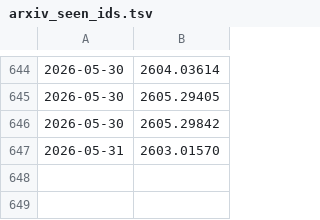
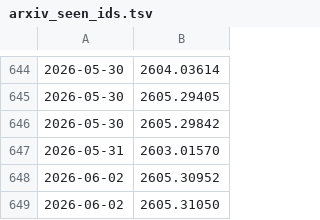
Before and after one commit to SCUpx/daily-papers, a TSV file: papers/arxiv_seen_ids.tsv, drawn as a sheet; only a part is shown, gaps mark what is left out; the diff names each change by its address in the sheet, - before the commit and + after, or states it on an @@ line.

```diff
--- a/papers/arxiv_seen_ids.tsv
+++ b/papers/arxiv_seen_ids.tsv
+row 648: 2026-06-02 | 2605.30952
+row 649: 2026-06-02 | 2605.31050
```
Also changed, not shown: 2 other files.
